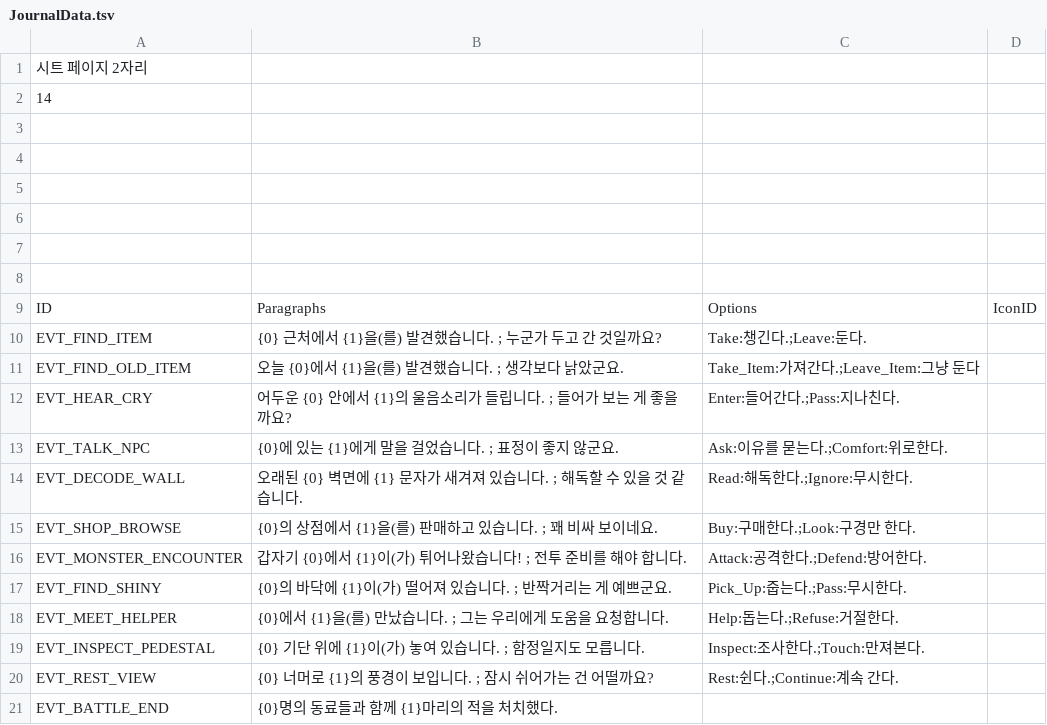
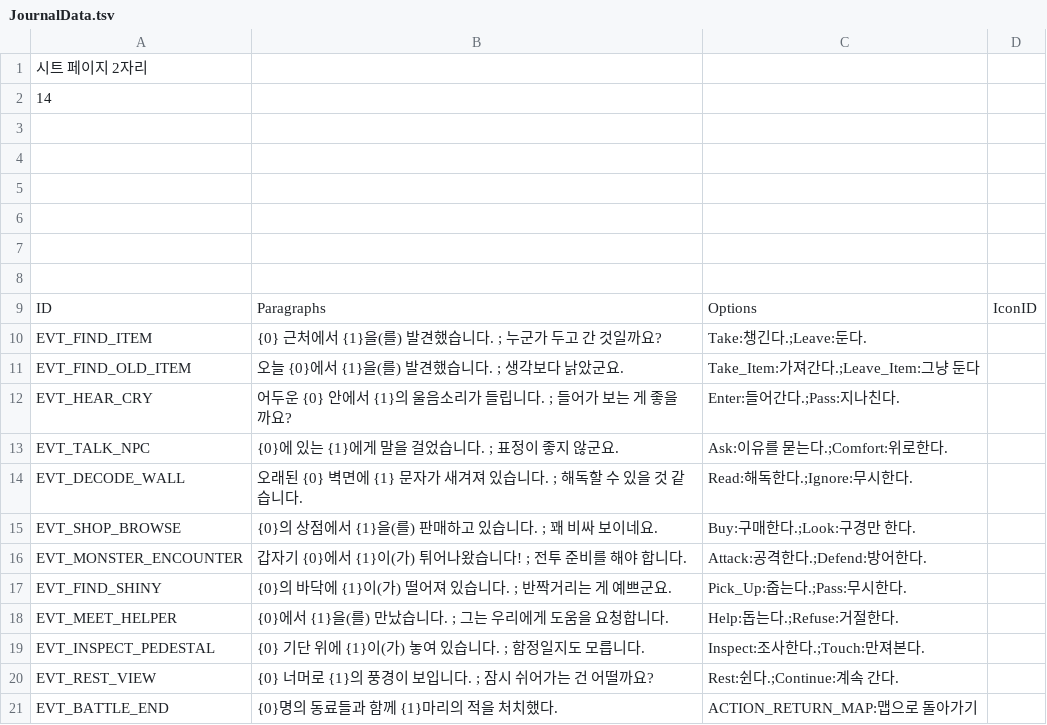
Before and after one commit to Dost-Released-Project/Bond, a TSV file: Assets/Data/TSV/JournalData.tsv, drawn as a sheet.

```diff
--- a/Assets/Data/TSV/JournalData.tsv
+++ b/Assets/Data/TSV/JournalData.tsv
@@ -20,2 +20,2 @@ EVT_INSPECT_PEDESTAL	{0} 기단 위에 {1}이(가) 놓여 있습니다. ; 함정
 EVT_REST_VIEW	{0} 너머로 {1}의 풍경이 보입니다. ; 잠시 쉬어가는 건 어떨까요?	Rest:쉰다.;Continue:계속 간다.	
-EVT_BATTLE_END	{0}명의 동료들과 함께 {1}마리의 적을 처치했다.		
+EVT_BATTLE_END	{0}명의 동료들과 함께 {1}마리의 적을 처치했다.	ACTION_RETURN_MAP:맵으로 돌아가기 	
```
Also changed, not shown: 14 other files.
